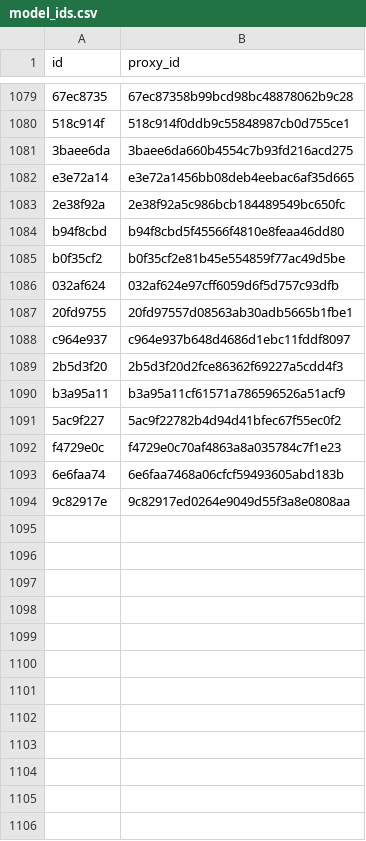
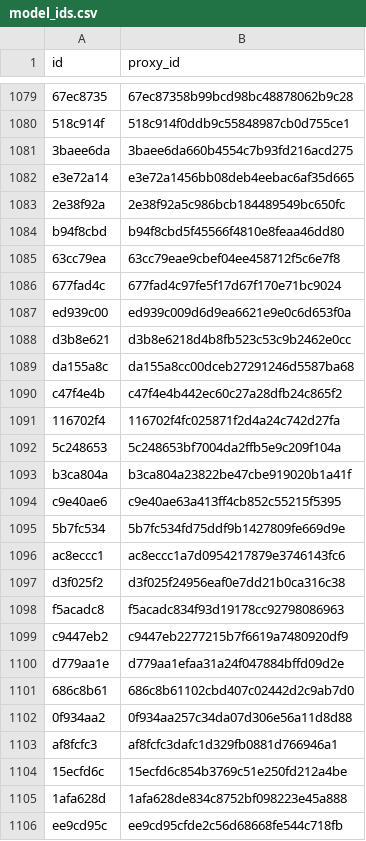
Before and after one commit to allometric/allometric, a CSV file: inst/model_ids.csv, drawn as a sheet; only a part is shown, gaps mark what is left out; the diff covers the shown part only.

```diff
--- a/inst/model_ids.csv
+++ b/inst/model_ids.csv
@@ -1084,11 +1084,23 @@
 "b94f8cbd","b94f8cbd5f45566f4810e8feaa46dd80"
-"b0f35cf2","b0f35cf2e81b45e554859f77ac49d5be"
-"032af624","032af624e97cff6059d6f5d757c93dfb"
-"20fd9755","20fd97557d08563ab30adb5665b1fbe1"
-"c964e937","c964e937b648d4686d1ebc11fddf8097"
-"2b5d3f20","2b5d3f20d2fce86362f69227a5cdd4f3"
-"b3a95a11","b3a95a11cf61571a786596526a51acf9"
-"5ac9f227","5ac9f22782b4d94d41bfec67f55ec0f2"
-"f4729e0c","f4729e0c70af4863a8a035784c7f1e23"
-"6e6faa74","6e6faa7468a06cfcf59493605abd183b"
-"9c82917e","9c82917ed0264e9049d55f3a8e0808aa"
+"63cc79ea","63cc79eae9cbef04ee458712f5c6e7f8"
+"677fad4c","677fad4c97fe5f17d67f170e71bc9024"
+"ed939c00","ed939c009d6d9ea6621e9e0c6d653f0a"
+"d3b8e621","d3b8e6218d4b8fb523c53c9b2462e0cc"
+"da155a8c","da155a8cc00dceb27291246d5587ba68"
+"c47f4e4b","c47f4e4b442ec60c27a28dfb24c865f2"
+"116702f4","116702f4fc025871f2d4a24c742d27fa"
+"5c248653","5c248653bf7004da2ffb5e9c209f104a"
+"b3ca804a","b3ca804a23822be47cbe919020b1a41f"
+"c9e40ae6","c9e40ae63a413ff4cb852c55215f5395"
+"5b7fc534","5b7fc534fd75ddf9b1427809fe669d9e"
+"ac8eccc1","ac8eccc1a7d0954217879e3746143fc6"
+"d3f025f2","d3f025f24956eaf0e7dd21b0ca316c38"
+"f5acadc8","f5acadc834f93d19178cc92798086963"
+"c9447eb2","c9447eb2277215b7f6619a7480920df9"
+"d779aa1e","d779aa1efaa31a24f047884bffd09d2e"
+"686c8b61","686c8b61102cbd407c02442d2c9ab7d0"
+"0f934aa2","0f934aa257c34da07d306e56a11d8d88"
+"af8fcfc3","af8fcfc3dafc1d329fb0881d766946a1"
+"15ecfd6c","15ecfd6c854b3769c51e250fd212a4be"
+"1afa628d","1afa628de834c8752bf098223e45a888"
+"ee9cd95c","ee9cd95cfde2c56d68668fe544c718fb"
```
Also changed, not shown: 8 added rows elsewhere in this file, 8 other files.
